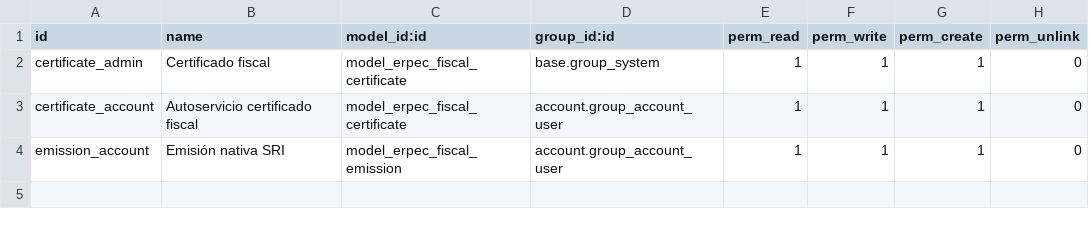
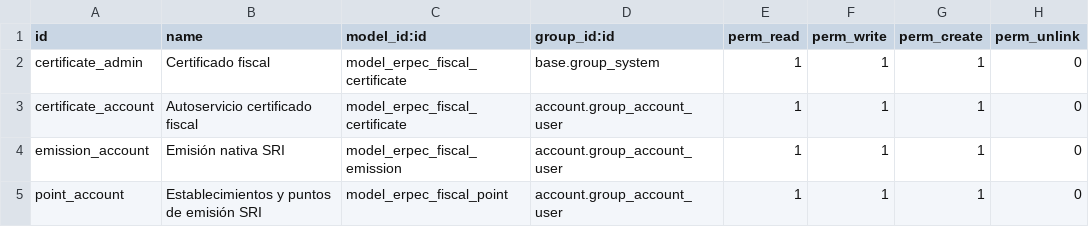
Before and after one commit to SINKRONET-SAS/erp-ec, a CSV file: addons/erpec_fiscal_sri/security/ir.model.access.csv, drawn as a sheet; the diff names each change by its address in the sheet, - before the commit and + after, or states it on an @@ line.

```diff
--- a/addons/erpec_fiscal_sri/security/ir.model.access.csv
+++ b/addons/erpec_fiscal_sri/security/ir.model.access.csv
+row 5: point_account | Establecimientos y puntos de emisión SRI | model_erpec_fiscal_point | account.group_account_user | 1 | 1 | 1 | 0
```
Also changed, not shown: 17 other files.
